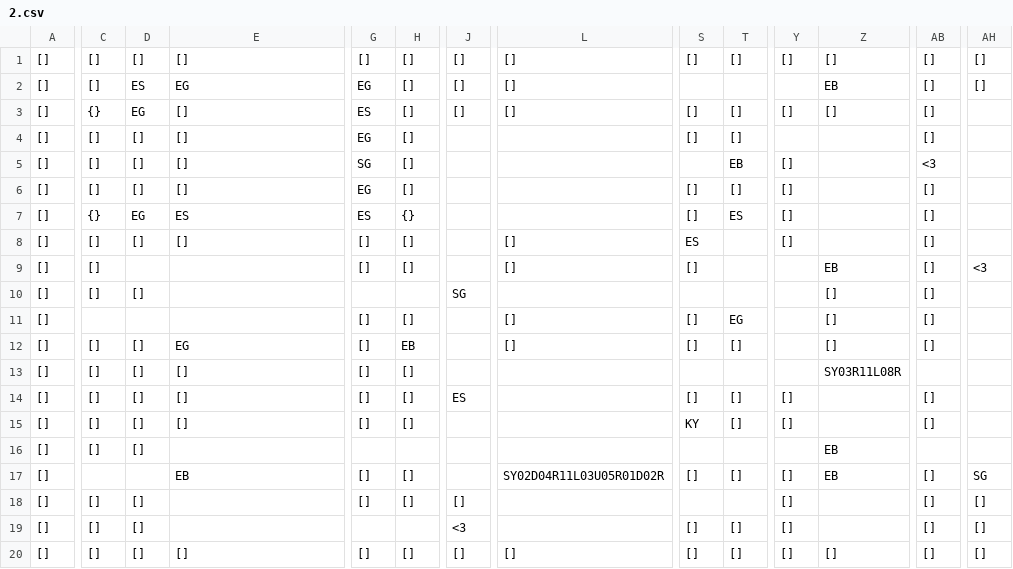
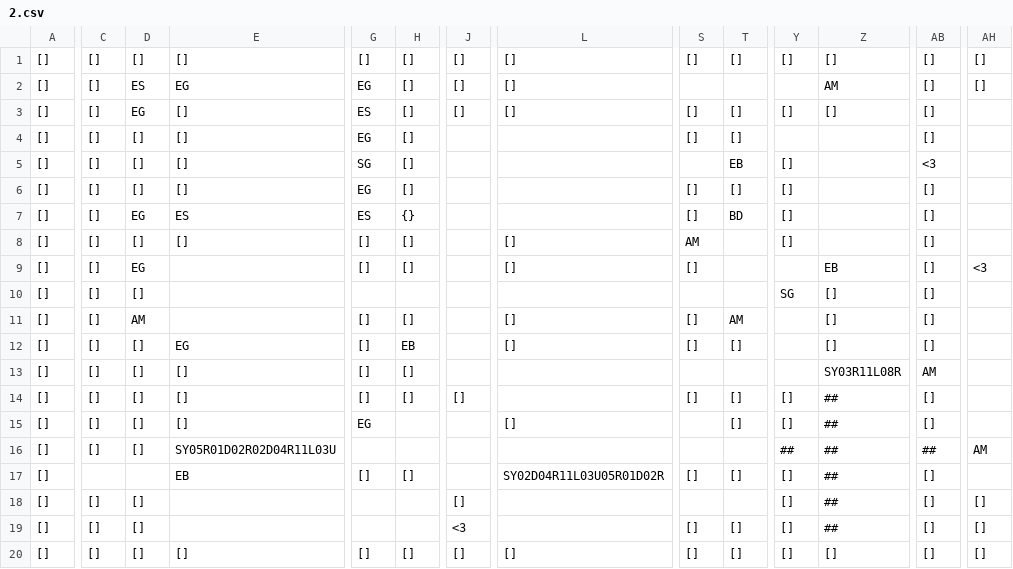
Before and after one commit to SwiftyChicken/FireAnt, a CSV file: Spel/FireAnt/level/2.csv, drawn as a sheet; only a part is shown, gaps mark what is left out; the diff covers the shown part only; the diff names each change by its address in the sheet, - before the commit and + after, or states it on an @@ line.

```diff
--- a/Spel/FireAnt/level/2.csv
+++ b/Spel/FireAnt/level/2.csv
-Z2: EB
+Z2: AM
-C3: {}
+C3: []
-C7: {}
+C7: []
-T7: ES
+T7: BD
-S8: ES
+S8: AM
-D9: (empty)
+D9: EG
-J10: SG
+J10: (empty)
-Y10: (empty)
+Y10: SG
-C11: (empty)
+C11: []
-D11: (empty)
+D11: AM
-T11: EG
+T11: AM
-AB13: (empty)
+AB13: AM
-J14: ES
+J14: []
-Z14:Z15: (empty)
+Z14:Z15: ##
-G15: []
+G15: EG
-H15: []
+H15: (empty)
-L15: (empty)
+L15: []
-S15: KY
+S15: (empty)
-E16: (empty)
+E16: SY05R01D02R02D04R11L03U
-Y16: (empty)
+Y16: ##
-Z16:Z17: EB
+Z16:Z17: ##
-AB16: (empty)
+AB16: ##
-AH16: (empty)
+AH16: AM
-AH17: SG
+AH17: (empty)
-G18: []
+G18: (empty)
-H18: []
+H18: (empty)
-Z18:Z19: (empty)
+Z18:Z19: ##
```
Also changed, not shown: 4 edited cells elsewhere in this file, Spel/FireAnt/level/1.csv, Spel/FireAnt/level/3.csv, 7 other files.
